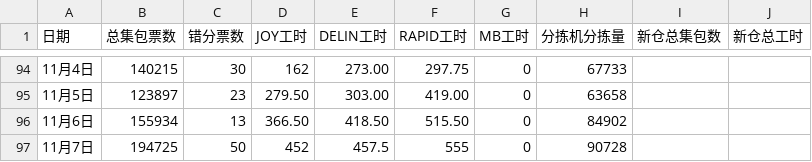
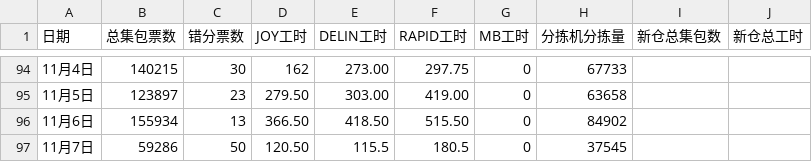
Before and after one commit to peijin0405/gofo_eff_viz, a CSV file: data.csv, drawn as a sheet; only a part is shown, gaps mark what is left out.

Commit message:
Update data.csv

```diff
--- a/data.csv
+++ b/data.csv
@@ -96,2 +96,2 @@
 11月6日,155934,13,366.50,418.50,515.50,0,84902
-11月7日,194725,50,452,457.5,555,0,90728
+11月7日,59286,50,120.50,115.5,180.5,0,37545
```
